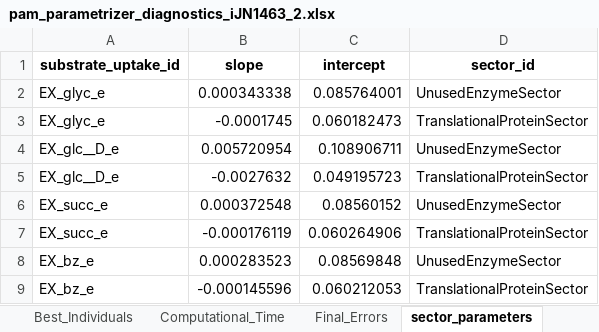
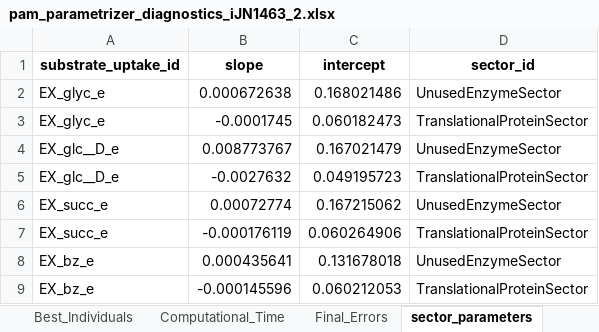
Before and after one commit to iAMB-RWTH-Aachen/PAMparametrizer, an Excel workbook: Results/2_parametrization/diagnostics/pam_parametrizer_diagnostics_iJN1463_2.xlsx, sheet sector_parameters, drawn as a sheet; values as stored, in another font and other column widths than the file's, no borders; the diff names each change by its address in the sheet, - before the commit and + after, or states it on an @@ line.

```diff
--- a/Results/2_parametrization/diagnostics/pam_parametrizer_diagnostics_iJN1463_2.xlsx (sheet sector_parameters)
+++ b/Results/2_parametrization/diagnostics/pam_parametrizer_diagnostics_iJN1463_2.xlsx (sheet sector_parameters)
-B2 (slope): 0.000343338
+B2 (slope): 0.000672638
-C2 (intercept): 0.085764001
+C2 (intercept): 0.168021486
-B4 (slope): 0.005720954
+B4 (slope): 0.008773767
-C4 (intercept): 0.108906711
+C4 (intercept): 0.167021479
-B6 (slope): 0.000372548
+B6 (slope): 0.00072774
-C6 (intercept): 0.08560152
+C6 (intercept): 0.167215062
-B8 (slope): 0.000283523
+B8 (slope): 0.000435641
-C8 (intercept): 0.08569848
+C8 (intercept): 0.131678018
```
Also changed, not shown: sheet Best_Individuals, sheet Computational_Time, sheet Final_Errors, Results/2_parametrization/diagnostics/pam_parametrizer_diagnostics_iJN1463_1.xlsx, Results/2_parametrization/diagnostics/pam_parametrizer_diagnostics_iJN1463_3.xlsx, 43 other files.
